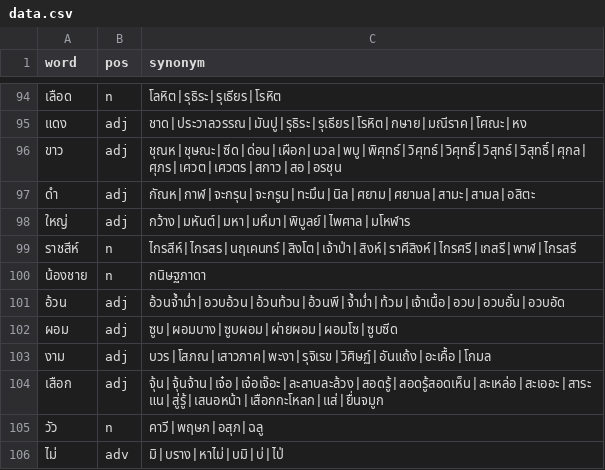
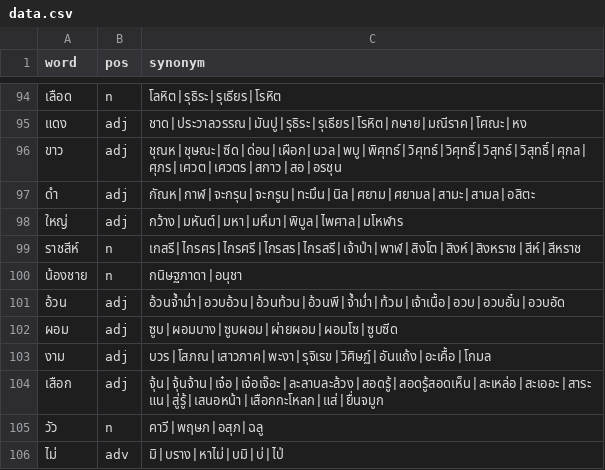
Before and after one commit to PyThaiNLP/thai-synonym, a CSV file: data.csv, drawn as a sheet; only a part is shown, gaps mark what is left out.

Commit message:
data.csv: Add/remove/adjust terms.
- ใหญ่: พิบูลย์ -> พิบูล.
- ราชสีห์: Sort terms.
         Remove irrelevant terms นฤเคนทร์, ราศีสิงห์.
         Add terms.
- น้องชาย: Add term.

```diff
--- a/data.csv
+++ b/data.csv
@@ -97,5 +97,5 @@ word,pos,synonym
 ดำ,adj,กัณห|กาฬ|จะกรุน|จะกรูน|ทะมึน|นิล|ศยาม|ศยามล|สามะ|สามล|อสิตะ
-ใหญ่,adj,กว้าง|มหันต์|มหา|มหึมา|พิบูลย์|ไพศาล|มโหฬาร
-ราชสีห์,n,ไกรสีห์|ไกรสร|นฤเคนทร์|สิงโต|เจ้าป่า|สิงห์|ราศีสิงห์|ไกรศรี|เกสรี|พาฬ|ไกรสรี
-น้องชาย,n,กนิษฐภาดา
+ใหญ่,adj,กว้าง|มหันต์|มหา|มหึมา|พิบูล|ไพศาล|มโหฬาร
+ราชสีห์,n,เกสรี|ไกรศร|ไกรศรี|ไกรสร|ไกรสรี|เจ้าป่า|พาฬ|สิงโต|สิงห์|สิงหราช|สีห์|สีหราช
+น้องชาย,n,กนิษฐภาดา|อนุชา
 อ้วน,adj,อ้วนจ้ำม่ำ|อวบอ้วน|อ้วนท้วน|อ้วนพี|จ้ำม่ำ|ท้วม|เจ้าเนื้อ|อวบ|อวบอั๋น|อวบอัด
```
